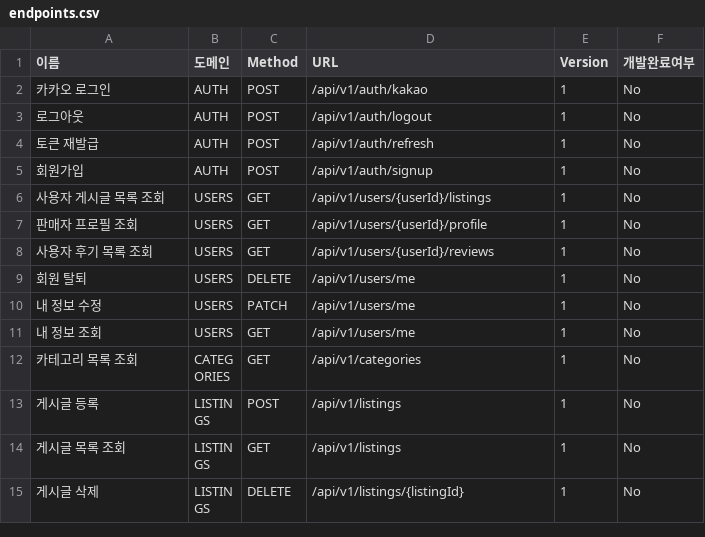
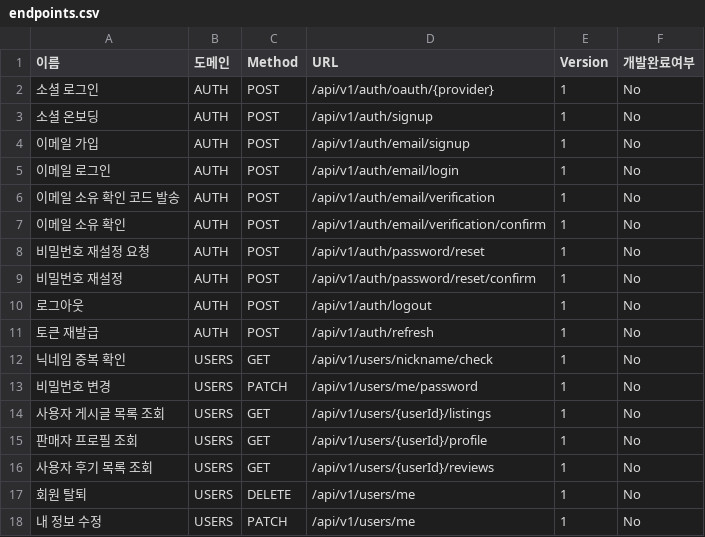
Before and after one commit to Logssey/service-design-docs, a CSV file: 05-api/catalog/endpoints.csv, drawn as a sheet; only a part is shown; the shorter side is filled out with more unchanged rows.

```diff
--- a/05-api/catalog/endpoints.csv
+++ b/05-api/catalog/endpoints.csv
@@ -1,6 +1,14 @@
 이름,도메인,Method,URL,Version,개발완료여부
-카카오 로그인,AUTH,POST,/api/v1/auth/kakao,1,No
+소셜 로그인,AUTH,POST,/api/v1/auth/oauth/{provider},1,No
+소셜 온보딩,AUTH,POST,/api/v1/auth/signup,1,No
+이메일 가입,AUTH,POST,/api/v1/auth/email/signup,1,No
+이메일 로그인,AUTH,POST,/api/v1/auth/email/login,1,No
+이메일 소유 확인 코드 발송,AUTH,POST,/api/v1/auth/email/verification,1,No
+이메일 소유 확인,AUTH,POST,/api/v1/auth/email/verification/confirm,1,No
+비밀번호 재설정 요청,AUTH,POST,/api/v1/auth/password/reset,1,No
+비밀번호 재설정,AUTH,POST,/api/v1/auth/password/reset/confirm,1,No
 로그아웃,AUTH,POST,/api/v1/auth/logout,1,No
 토큰 재발급,AUTH,POST,/api/v1/auth/refresh,1,No
-회원가입,AUTH,POST,/api/v1/auth/signup,1,No
+닉네임 중복 확인,USERS,GET,/api/v1/users/nickname/check,1,No
+비밀번호 변경,USERS,PATCH,/api/v1/users/me/password,1,No
 사용자 게시글 목록 조회,USERS,GET,/api/v1/users/{userId}/listings,1,No
```
Also changed, not shown: 14 other files.
